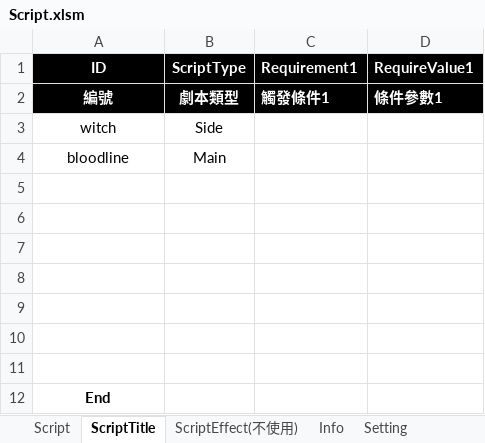
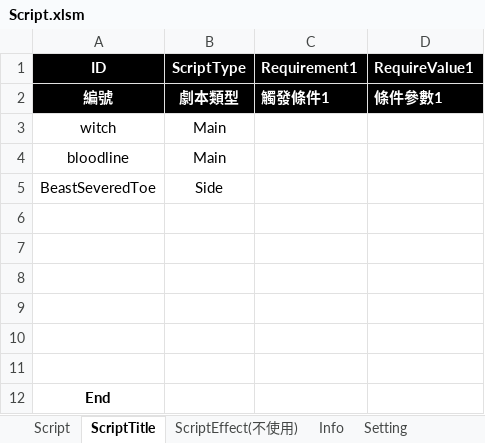
Before and after one commit to scozfortest/thedoor, an Excel workbook: Design/Script.xlsm, sheet ScriptTitle, drawn as a sheet; values as stored, in another font and other column widths than the file's, no borders; the diff names each change by its address in the sheet, - before the commit and + after, or states it on an @@ line.

```diff
--- a/Design/Script.xlsm (sheet ScriptTitle)
+++ b/Design/Script.xlsm (sheet ScriptTitle)
-B3 (ScriptType): Side
+B3 (ScriptType): Main
-row 5: (empty)
+row 5: BeastSeveredToe | Side
```
Also changed, not shown: sheet Script, sheet Setting, Design/Role.xlsm, Design/String.xlsm, 23 other files.
